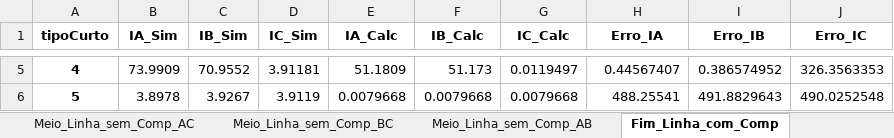
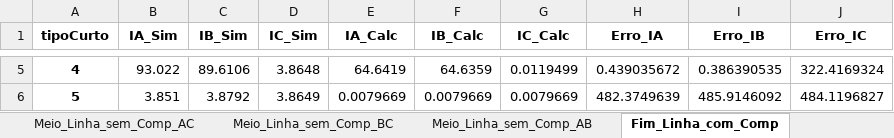
Before and after one commit to LeonardoFdSantos/CurtosT2F, an Excel workbook: T2F_MATLAB/Curto_Circuito/DadosT2F.xlsx, sheet Fim_Linha_com_Comp, drawn as a sheet; only a part is shown, gaps mark what is left out; values as stored, in another font and other column widths than the file's, no borders; the diff covers the shown part only; the diff names each change by its address in the sheet, - before the commit and + after, or states it on an @@ line.

```diff
--- a/T2F_MATLAB/Curto_Circuito/DadosT2F.xlsx (sheet Fim_Linha_com_Comp)
+++ b/T2F_MATLAB/Curto_Circuito/DadosT2F.xlsx (sheet Fim_Linha_com_Comp)
-B5 (IA_Sim): 73.9909
+B5 (IA_Sim): 93.022
-C5 (IB_Sim): 70.9552
+C5 (IB_Sim): 89.6106
-D5 (IC_Sim): 3.91181
+D5 (IC_Sim): 3.8648
-E5 (IA_Calc): 51.1809
+E5 (IA_Calc): 64.6419
-F5 (IB_Calc): 51.173
+F5 (IB_Calc): 64.6359
-G5 (IC_Calc): 0.0119497
+G5 (IC_Calc): 0.0119499
-H5 (Erro_IA): 0.44567407
+H5 (Erro_IA): 0.439035672
-I5 (Erro_IB): 0.386574952
+I5 (Erro_IB): 0.386390535
-J5 (Erro_IC): 326.3563353
+J5 (Erro_IC): 322.4169324
-B6 (IA_Sim): 3.8978
+B6 (IA_Sim): 3.851
-C6 (IB_Sim): 3.9267
+C6 (IB_Sim): 3.8792
-D6 (IC_Sim): 3.9119
+D6 (IC_Sim): 3.8649
-E6 (IA_Calc): 0.0079668
+E6 (IA_Calc): 0.0079669
-F6 (IB_Calc): 0.0079668
+F6 (IB_Calc): 0.0079669
-G6 (IC_Calc): 0.0079668
+G6 (IC_Calc): 0.0079669
-H6 (Erro_IA): 488.25541
+H6 (Erro_IA): 482.3749639
-I6 (Erro_IB): 491.8829643
+I6 (Erro_IB): 485.9146092
-J6 (Erro_IC): 490.0252548
+J6 (Erro_IC): 484.1196827
```
Also changed, not shown: 27 edited cells elsewhere in this sheet, sheet Meio_Linha_com_Comp_AB, sheet Meio_Linha_com_Comp_TRIF, sheet Meio_Linha_sem_Comp_TRIF, sheet Meio_Linha_sem_Comp_AB, sheet Meio_Linha_com_Comp_BC, sheet Meio_Linha_com_Comp_AC, 3 more sheets, T2F_MATLAB/Curto_Circuito/DadosTrifasicoT2F.xlsx, 22 other files.
